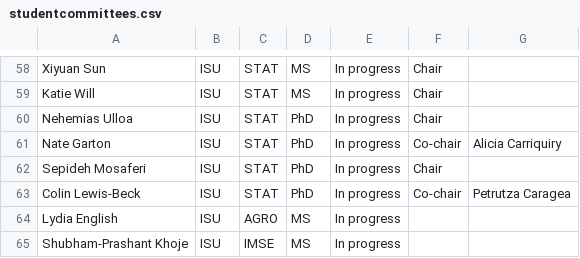
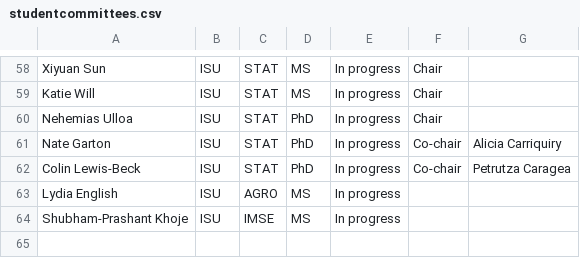
Before and after one commit to jarad/cv, a CSV file: studentcommittees.csv, drawn as a sheet; only a part is shown, gaps mark what is left out; the diff names each change by its address in the sheet, - before the commit and + after, or states it on an @@ line.

Commit message:
Remove Sepideh

```diff
--- a/studentcommittees.csv
+++ b/studentcommittees.csv
-row 62: Sepideh Mosaferi | ISU | STAT | PhD | In progress | Chair
```
Also changed, not shown: 1 other file.
